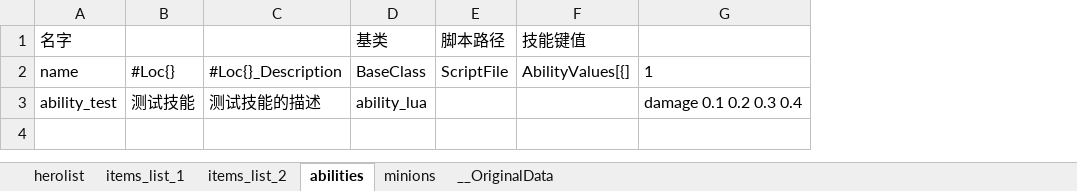
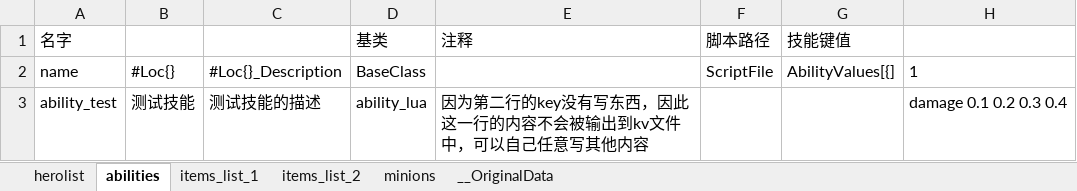
Before and after one commit to XavierCHN/x-template, an Excel workbook: excels/kv.xlsx, sheet abilities, drawn as a sheet; only a part is shown; values as stored, in another font and other column widths than the file's, no borders; the diff names each change by its address in the sheet, - before the commit and + after, or states it on an @@ line.

Commit message:
加入一个kv文件中注释的范例

```diff
--- a/excels/kv.xlsx (sheet abilities)
+++ b/excels/kv.xlsx (sheet abilities)
@@ sheet tab order changed: herolist | abilities | items_list_1 | items_list_2 | minions | __OriginalData @@
+column E, rows 1-3: 注释 |  | 因为第二行的key没有写东西，因此这一行的内容不会被输出到kv文件中，可以自己任意写其他内容
```
